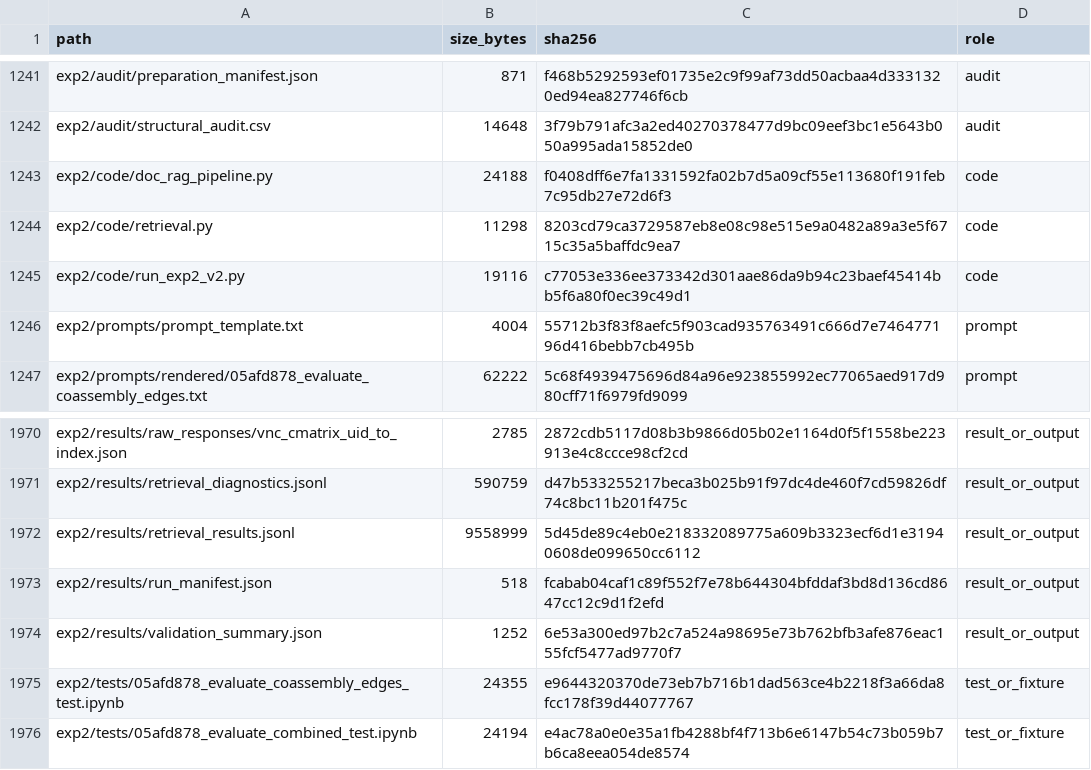
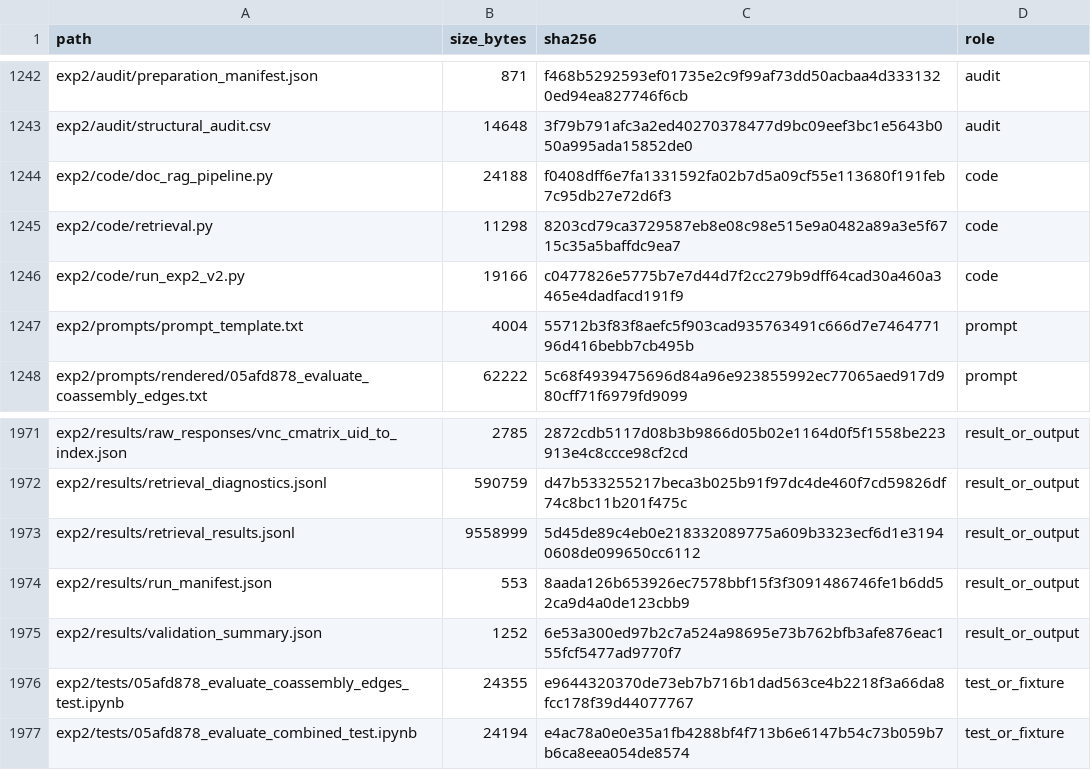
Before and after one commit to whyyyyy99/Thesis, a CSV file: llm-migration-experiments/FILE_MANIFEST.csv, drawn as a sheet; only a part is shown, gaps mark what is left out; the diff covers the shown part only.

```diff
--- a/llm-migration-experiments/FILE_MANIFEST.csv
+++ b/llm-migration-experiments/FILE_MANIFEST.csv
@@ -1244,3 +1245,3 @@ exp2/code/doc_rag_pipeline.py,24188,f0408dff6e7fa1331592fa02b7d5a09cf55e113680f1
 exp2/code/retrieval.py,11298,8203cd79ca3729587eb8e08c98e515e9a0482a89a3e5f6715c35a5baffdc9ea7,code
-exp2/code/run_exp2_v2.py,19116,c77053e336ee373342d301aae86da9b94c23baef45414bb5f6a80f0ec39c49d1,code
+exp2/code/run_exp2_v2.py,19166,c0477826e5775b7e7d44d7f2cc279b9dff64cad30a460a3465e4dadfacd191f9,code
 exp2/prompts/prompt_template.txt,4004,55712b3f83f8aefc5f903cad935763491c666d7e746477196d416bebb7cb495b,prompt
@@ -1972,3 +1973,3 @@ exp2/results/retrieval_diagnostics.jsonl,590759,d47b533255217beca3b025b91f97dc4d
 exp2/results/retrieval_results.jsonl,9558999,5d45de89c4eb0e218332089775a609b3323ecf6d1e31940608de099650cc6112,result_or_output
-exp2/results/run_manifest.json,518,fcabab04caf1c89f552f7e78b644304bfddaf3bd8d136cd8647cc12c9d1f2efd,result_or_output
+exp2/results/run_manifest.json,553,8aada126b653926ec7578bbf15f3f3091486746fe1b6dd52ca9d4a0de123cbb9,result_or_output
 exp2/results/validation_summary.json,1252,6e53a300ed97b2c7a524a98695e73b762bfb3afe876eac155fcf5477ad9770f7,result_or_output
```
Also changed, not shown: 2 added rows, 1 removed row and 12 edited cells elsewhere in this file, 14 other files.
